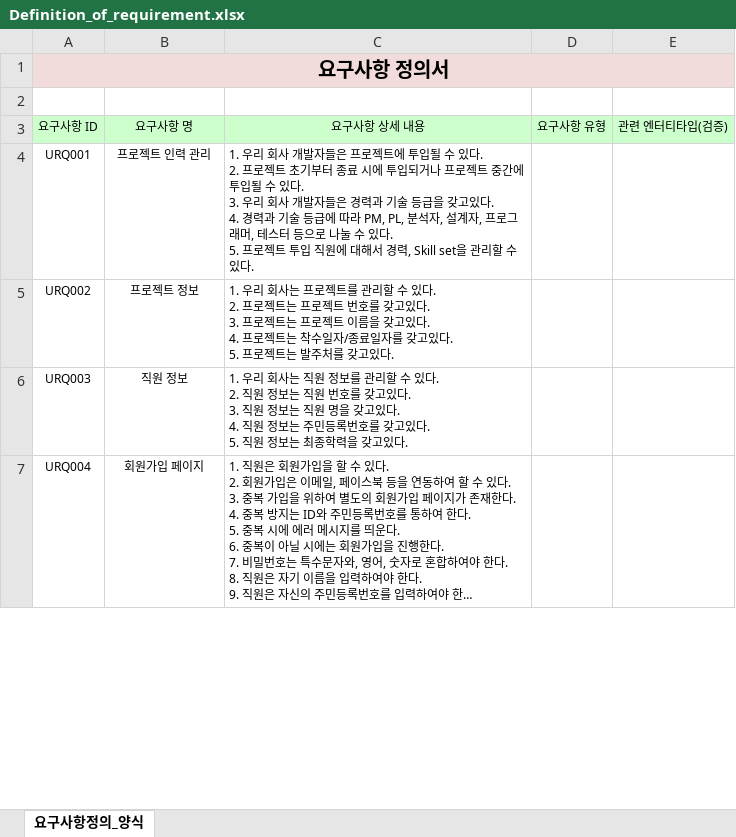
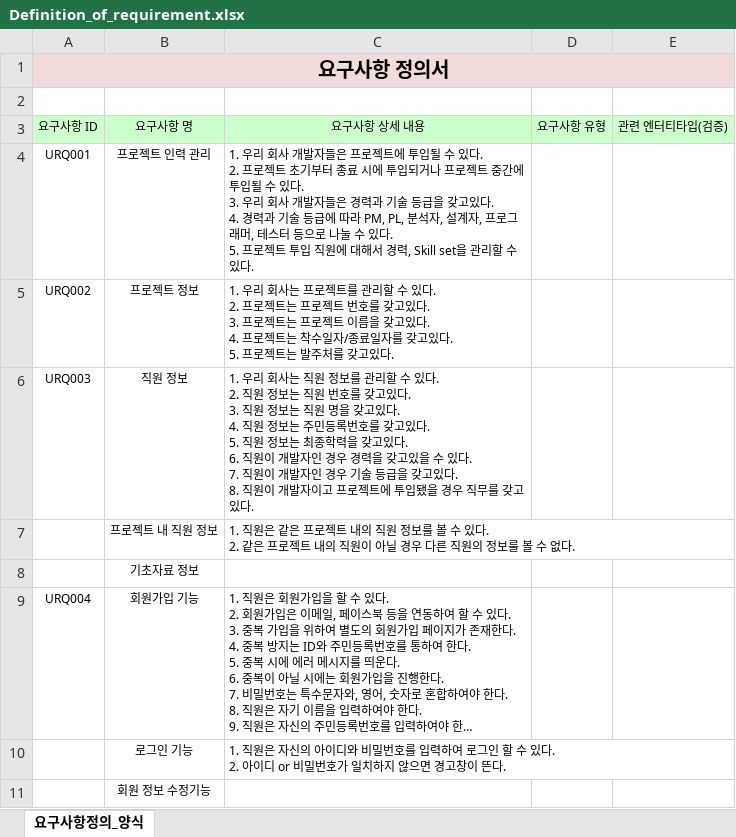
Before and after one commit to wlsgussla123/DBDesign, an Excel workbook: 1.Definition_of_requirement/Definition_of_requirement.xlsx, sheet 요구사항정의_양식, drawn as a sheet; only a part is shown; long unchanged cells end in …; values as stored, in another font and other column widths than the file's, no borders; addresses are those after the commit; ↵ is a line break in a cell; the diff covers the shown part only; the diff names each change by its address in the sheet, - before the commit and + after, or states it on an @@ line.

Commit message:
요구사항 정의 추가

```diff
--- a/1.Definition_of_requirement/Definition_of_requirement.xlsx (sheet 요구사항정의_양식)
+++ b/1.Definition_of_requirement/Definition_of_requirement.xlsx (sheet 요구사항정의_양식)
-C6: …고있다.
+C6: …고있다. ↵ 6. 직원이 개발자인 경우 경력을 갖고있을 수 있다. ↵ 7. 직원이 개발자인 경우 기술 등급을 갖고있다. ↵ 8. 직원이 개발자이고 프로젝트에 투입됐을 경우 직무를 갖고있다.
+row 7:  | 프로젝트 내 직원 정보 | 1. 직원은 같은 프로젝트 내의 직원 정보를 볼 수 있다. ↵ 2. 같은 프로젝트 내의 직원이 아닐 경우 다른 직원의 정보를 볼 수 없다.
+row 8:  | 기초자료 정보
-B9: 회원가입 페이지
+B9: 회원가입 기능
+row 10:  | 로그인 기능 | 1. 직원은 자신의 아이디와 비밀번호를 입력하여 로그인 할 수 있다. ↵ 2. 아이디 or 비밀번호가 일치하지 않으면 경고창이 뜬다.
+row 11:  | 회원 정보 수정기능
```
Also changed, not shown: 2 added rows and 3 edited cells elsewhere in this sheet.
